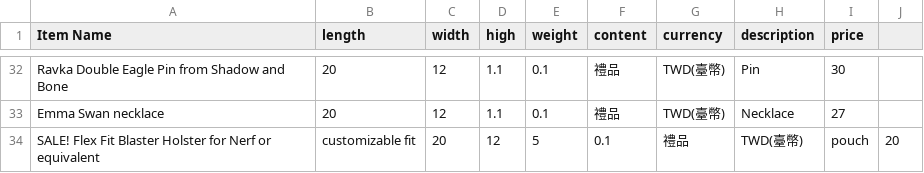
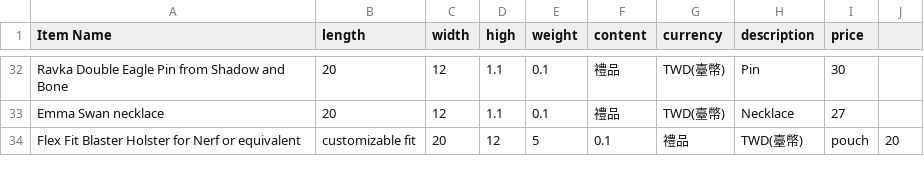
Before and after one commit to Ryan-Fukuoka/ship, a CSV file: products.csv, drawn as a sheet; only a part is shown, gaps mark what is left out.

Commit message:
Update products.csv

```diff
--- a/products.csv
+++ b/products.csv
@@ -33,2 +33,2 @@ Ravka Double Eagle Pin from Shadow and Bone,20,12,1.1,0.1,禮品,TWD(臺幣),Pin
 Emma Swan necklace,20,12,1.1,0.1,禮品,TWD(臺幣),Necklace,27
-SALE! Flex Fit Blaster Holster for Nerf or equivalent, customizable fit,20,12,5,0.1,禮品,TWD(臺幣),pouch,20
+Flex Fit Blaster Holster for Nerf or equivalent, customizable fit,20,12,5,0.1,禮品,TWD(臺幣),pouch,20
```
